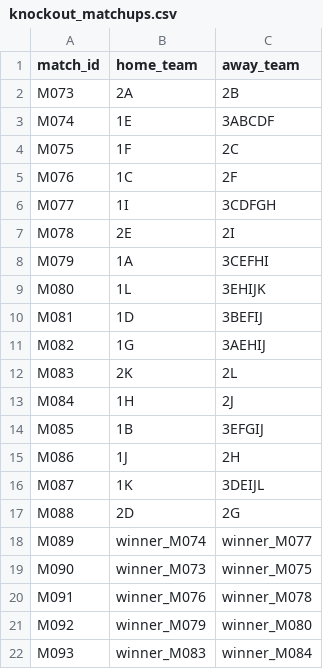
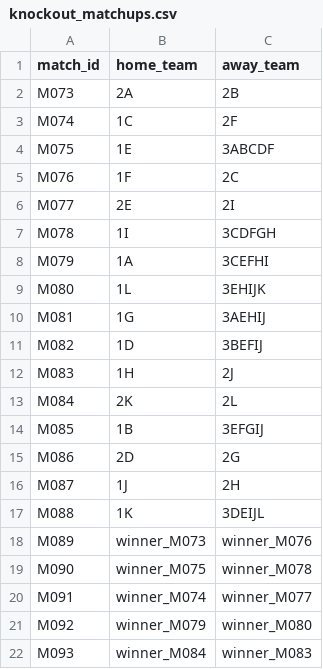
Before and after one commit to LaurenceNickel/MaCSBio-World-Cup-2026, a CSV file: data/knockout_matchups.csv, drawn as a sheet; only a part is shown; the diff covers the shown part only.

Commit message:
Matches re-indexing

```diff
--- a/data/knockout_matchups.csv
+++ b/data/knockout_matchups.csv
@@ -2,21 +2,21 @@ match_id,home_team,away_team
 M073,2A,2B
-M074,1E,3ABCDF
-M075,1F,2C
-M076,1C,2F
-M077,1I,3CDFGH
-M078,2E,2I
+M074,1C,2F
+M075,1E,3ABCDF
+M076,1F,2C
+M077,2E,2I
+M078,1I,3CDFGH
 M079,1A,3CEFHI
 M080,1L,3EHIJK
-M081,1D,3BEFIJ
-M082,1G,3AEHIJ
-M083,2K,2L
-M084,1H,2J
+M081,1G,3AEHIJ
+M082,1D,3BEFIJ
+M083,1H,2J
+M084,2K,2L
 M085,1B,3EFGIJ
-M086,1J,2H
-M087,1K,3DEIJL
-M088,2D,2G
-M089,winner_M074,winner_M077
-M090,winner_M073,winner_M075
-M091,winner_M076,winner_M078
+M086,2D,2G
+M087,1J,2H
+M088,1K,3DEIJL
+M089,winner_M073,winner_M076
+M090,winner_M075,winner_M078
+M091,winner_M074,winner_M077
 M092,winner_M079,winner_M080
-M093,winner_M083,winner_M084
+M093,winner_M084,winner_M083
```
Also changed, not shown: 7 edited cells elsewhere in this file, data/matches.csv, 16 other files.
